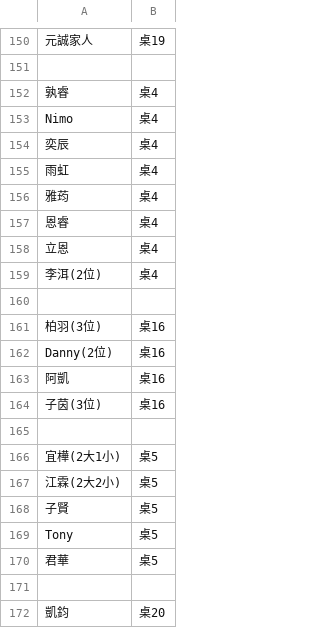
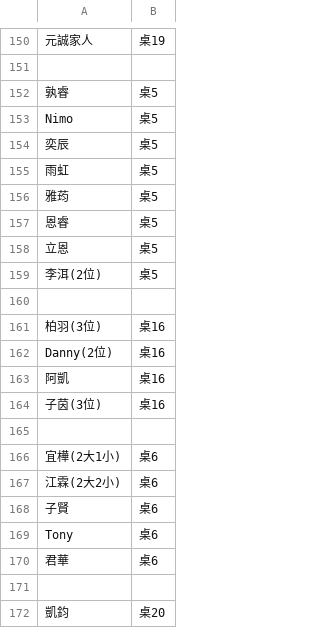
Before and after one commit to peteryang1110/small_project_for_wedding, a CSV file: seats.csv, drawn as a sheet; only a part is shown, gaps mark what is left out; the diff names each change by its address in the sheet, - before the commit and + after, or states it on an @@ line.

Commit message:
Move guests from table 4 and 5 to table 5 and 6

```diff
--- a/seats.csv
+++ b/seats.csv
-B152:B159: 桌4
+B152:B159: 桌5
-B166:B170: 桌5
+B166:B170: 桌6
```
